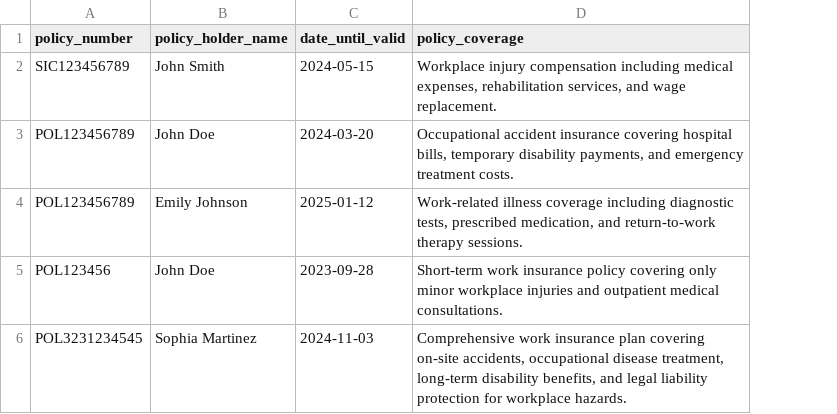
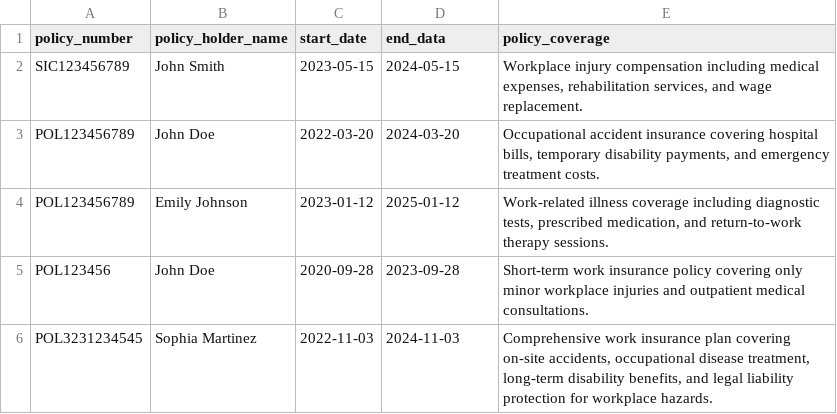
Before and after one commit to Symfa-Inc/claim-assistant, a CSV file: data/forms/dwc/policies.csv, drawn as a sheet; addresses are those after the commit; the diff names each change by its address in the sheet, - before the commit and + after, or states it on an @@ line.

Commit message:
[Fix]: added fields start_date and end_date for policies

```diff
--- a/data/forms/dwc/policies.csv
+++ b/data/forms/dwc/policies.csv
+column C (start_date), rows 2-6: 2023-05-15 | 2022-03-20 | 2023-01-12 | 2020-09-28 | 2022-11-03
-D1: date_until_valid
+D1: end_data
```
Also changed, not shown: 1 other file.
